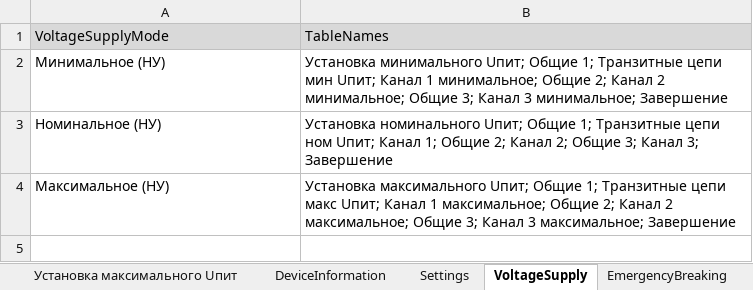
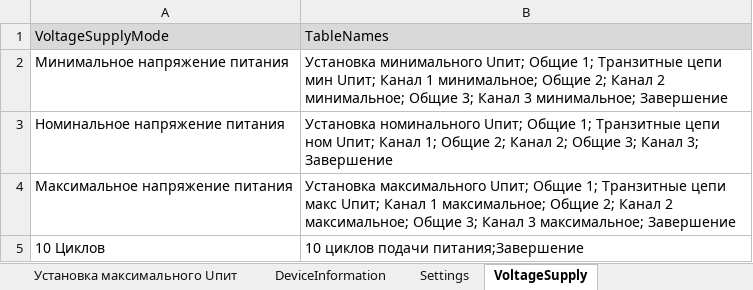
Before and after one commit to storonniy/Checker, an Excel workbook: Checker/Tables/NS03.xlsx, sheet VoltageSupply, drawn as a sheet; values as stored, in another font and other column widths than the file's, no borders; the diff names each change by its address in the sheet, - before the commit and + after, or states it on an @@ line.

```diff
--- a/Checker/Tables/NS03.xlsx (sheet VoltageSupply)
+++ b/Checker/Tables/NS03.xlsx (sheet VoltageSupply)
-A2: Минимальное (НУ)
+A2: Минимальное напряжение питания
-A3: Номинальное (НУ)
+A3: Номинальное напряжение питания
-A4: Максимальное (НУ)
+A4: Максимальное напряжение питания
+row 5: 10 Циклов | 10 циклов подачи питания;Завершение
```
Also changed, not shown: sheet Settings, sheet ProgramName, sheet Канал 1 максимальное, sheet Канал 1 минимальное, sheet Канал 1, sheet Канал 3 максимальное, 5 more sheets, other sheet tabs, 14 other files.
